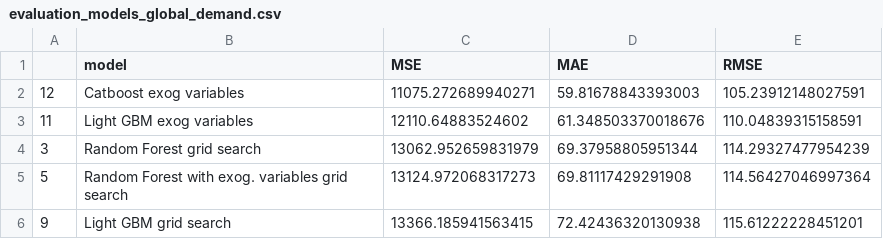
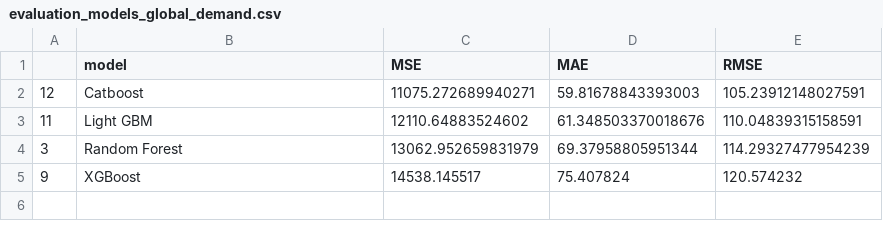
Before and after one commit to paulamartinm/bicimad_prevision_tfm, a CSV file: Frontend/evaluation_models_global_demand.csv, drawn as a sheet.

Commit message:
updating files

```diff
--- a/Frontend/evaluation_models_global_demand.csv
+++ b/Frontend/evaluation_models_global_demand.csv
@@ -1,6 +1,5 @@
 ,model,MSE,MAE,RMSE
-12,Catboost exog variables,11075.272689940271,59.81678843393003,105.23912148027591
-11,Light GBM exog variables,12110.64883524602,61.348503370018676,110.04839315158591
-3,Random Forest grid search,13062.952659831979,69.37958805951344,114.29327477954239
-5,Random Forest with exog. variables grid search,13124.972068317273,69.81117429291908,114.56427046997364
-9,Light GBM grid search,13366.185941563415,72.42436320130938,115.61222228451201
+12,Catboost,11075.272689940271,59.81678843393003,105.23912148027591
+11,Light GBM,12110.64883524602,61.348503370018676,110.04839315158591
+3,Random Forest,13062.952659831979,69.37958805951344,114.29327477954239
+9,XGBoost,14538.145517,75.407824,120.574232
```
